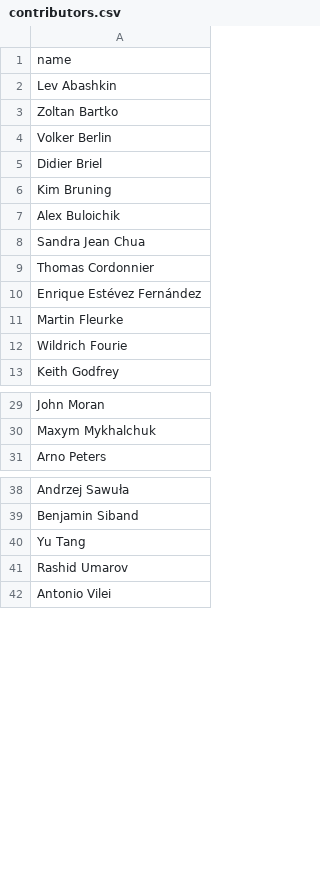
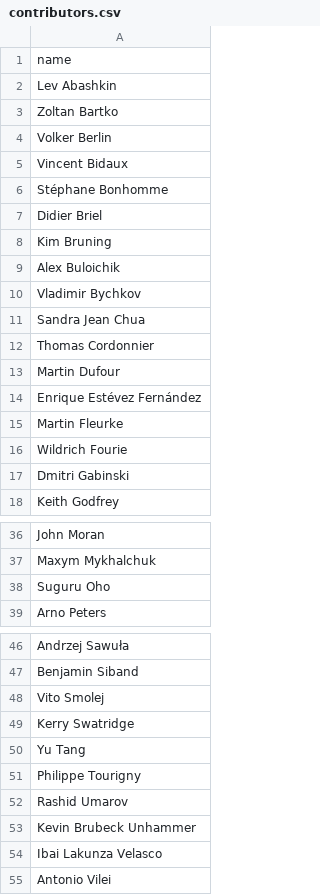
Before and after one commit to omegat-org/omegat-website, a CSV file: _data/contributors.csv, drawn as a sheet; only a part is shown, gaps mark what is left out; the diff covers the shown part only.

Commit message:
Updated contributor's list

```diff
--- a/_data/contributors.csv
+++ b/_data/contributors.csv
@@ -4,2 +4,4 @@ Zoltan Bartko
 Volker Berlin
+Vincent Bidaux
+Stéphane Bonhomme
 Didier Briel
@@ -7,4 +9,6 @@ Kim Bruning
 Alex Buloichik
+Vladimir Bychkov
 Sandra Jean Chua
 Thomas Cordonnier
+Martin Dufour
 Enrique Estévez Fernández
@@ -12,2 +16,3 @@ Martin Fleurke
 Wildrich Fourie
+Dmitri Gabinski
 Keith Godfrey
@@ -30,2 +37,3 @@ John Moran
 Maxym Mykhalchuk
+Suguru Oho
 Arno Peters
@@ -39,4 +47,9 @@ Andrzej Sawuła
 Benjamin Siband
+Vito Smolej
+Kerry Swatridge
 Yu Tang
+Philippe Tourigny
 Rashid Umarov
+Kevin Brubeck Unhammer
+Ibai Lakunza Velasco
 Antonio Vilei
```
Also changed, not shown: 3 added rows elsewhere in this file.
